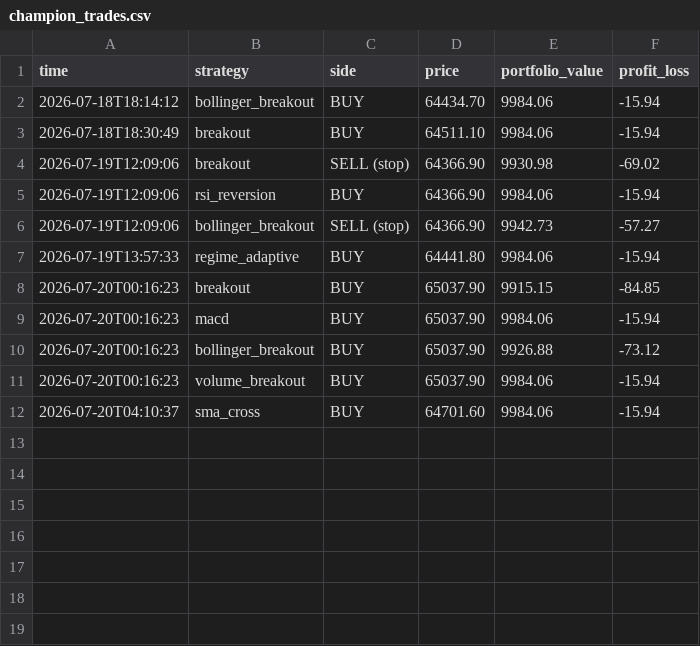
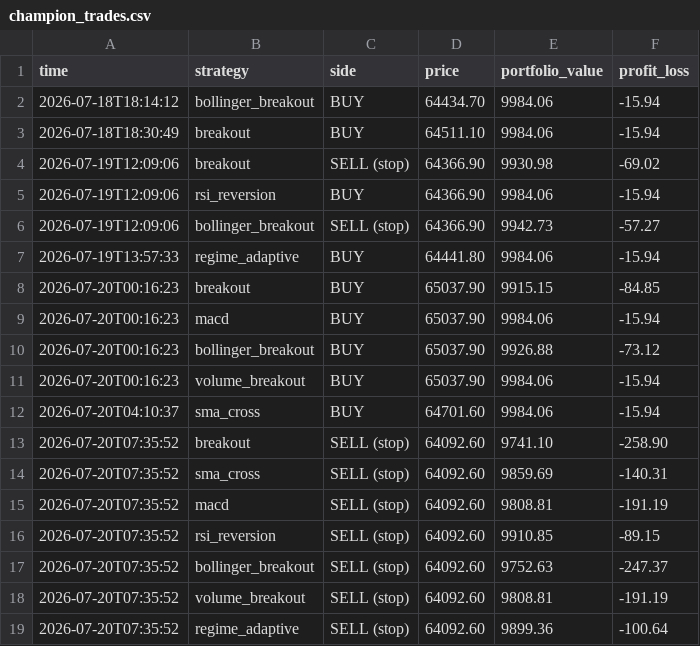
Before and after one commit to tahseenbus/trading-bot, a CSV file: champion_trades.csv, drawn as a sheet; the diff names each change by its address in the sheet, - before the commit and + after, or states it on an @@ line.

```diff
--- a/champion_trades.csv
+++ b/champion_trades.csv
+row 13: 2026-07-20T07:35:52 | breakout | SELL (stop) | 64092.60 | 9741.10 | -258.90
+row 14: 2026-07-20T07:35:52 | sma_cross | SELL (stop) | 64092.60 | 9859.69 | -140.31
+row 15: 2026-07-20T07:35:52 | macd | SELL (stop) | 64092.60 | 9808.81 | -191.19
+row 16: 2026-07-20T07:35:52 | rsi_reversion | SELL (stop) | 64092.60 | 9910.85 | -89.15
+row 17: 2026-07-20T07:35:52 | bollinger_breakout | SELL (stop) | 64092.60 | 9752.63 | -247.37
+row 18: 2026-07-20T07:35:52 | volume_breakout | SELL (stop) | 64092.60 | 9808.81 | -191.19
+row 19: 2026-07-20T07:35:52 | regime_adaptive | SELL (stop) | 64092.60 | 9899.36 | -100.64
```
Also changed, not shown: trades.csv, 2 other files.
